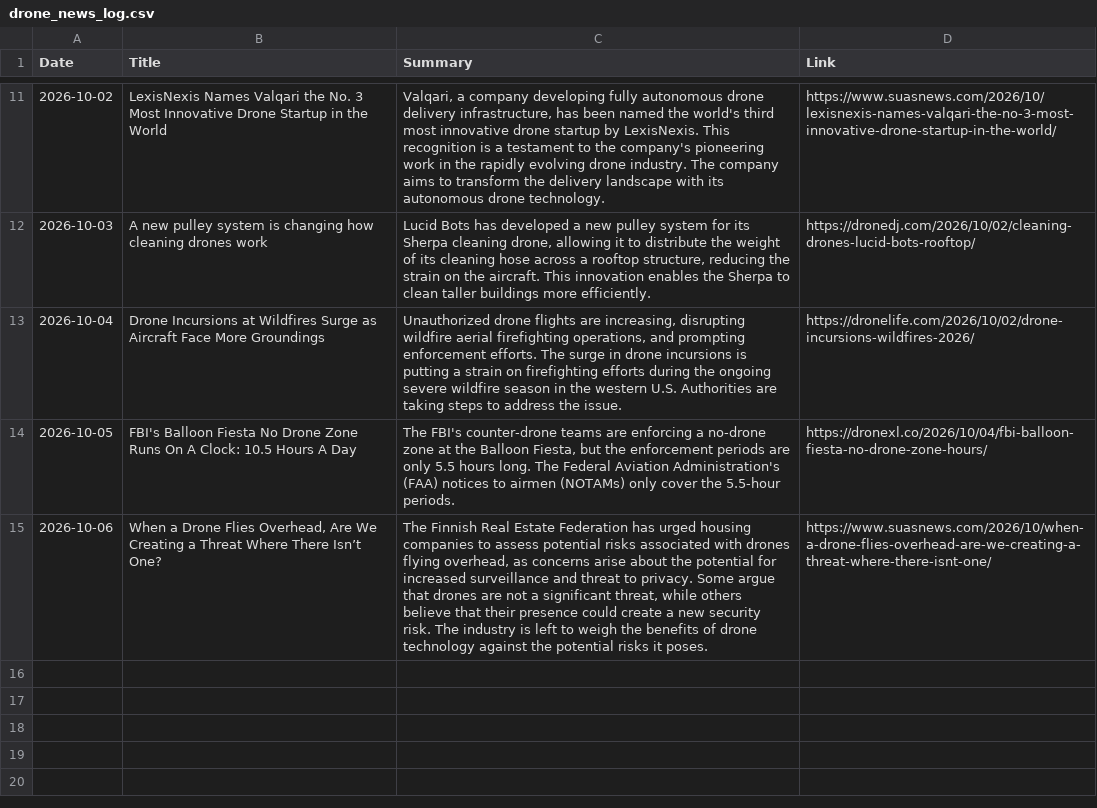
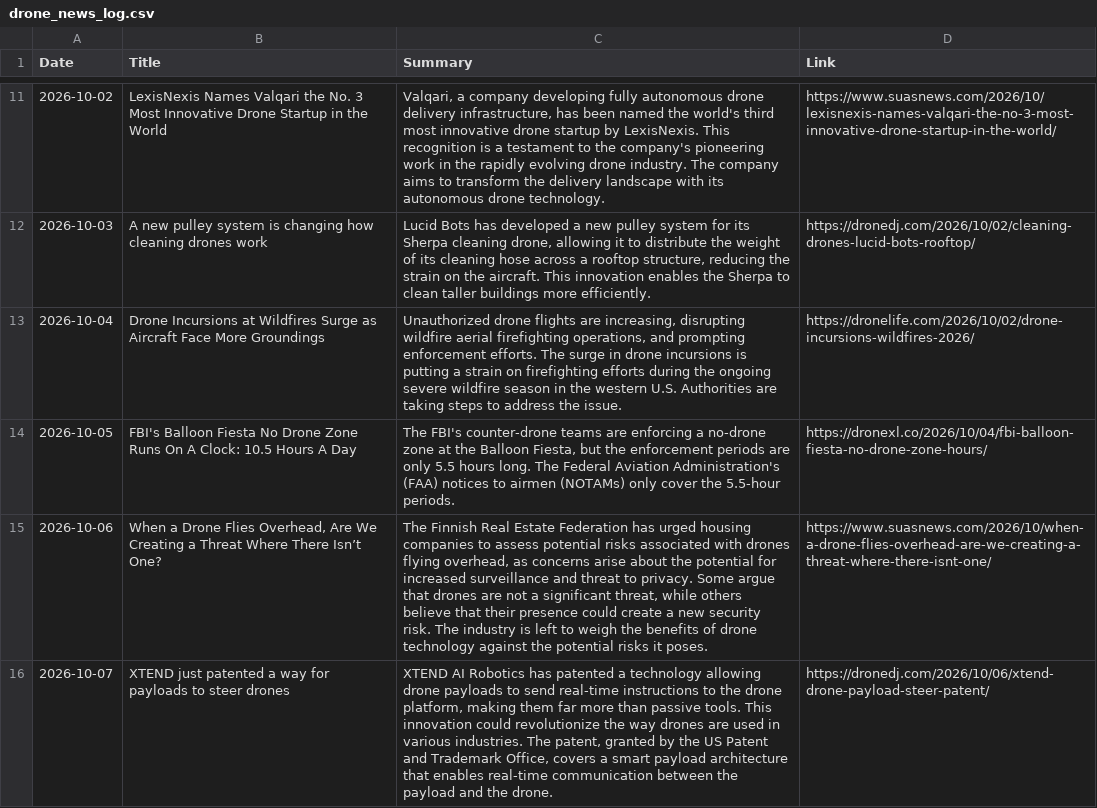
Before and after one commit to rayozma/drone-newsletter, a CSV file: drone_news_log.csv, drawn as a sheet; only a part is shown, gaps mark what is left out; the diff names each change by its address in the sheet, - before the commit and + after, or states it on an @@ line.

```diff
--- a/drone_news_log.csv
+++ b/drone_news_log.csv
+row 16: 2026-10-07 | XTEND just patented a way for payloads to steer drones | XTEND AI Robotics has patented a technology allowing drone payloads to send real-time instructions to the drone platform, making them far more than passive tools. This innovation could revolutionize the way drones are used in various industries. The patent, granted by the US Patent and Trademark Office, covers a smart payload architecture that enables real-time communication between the payload and the drone. | https://dronedj.com/2026/10/06/xtend-drone-payload-steer-patent/
```
Also changed, not shown: 2 other files.
